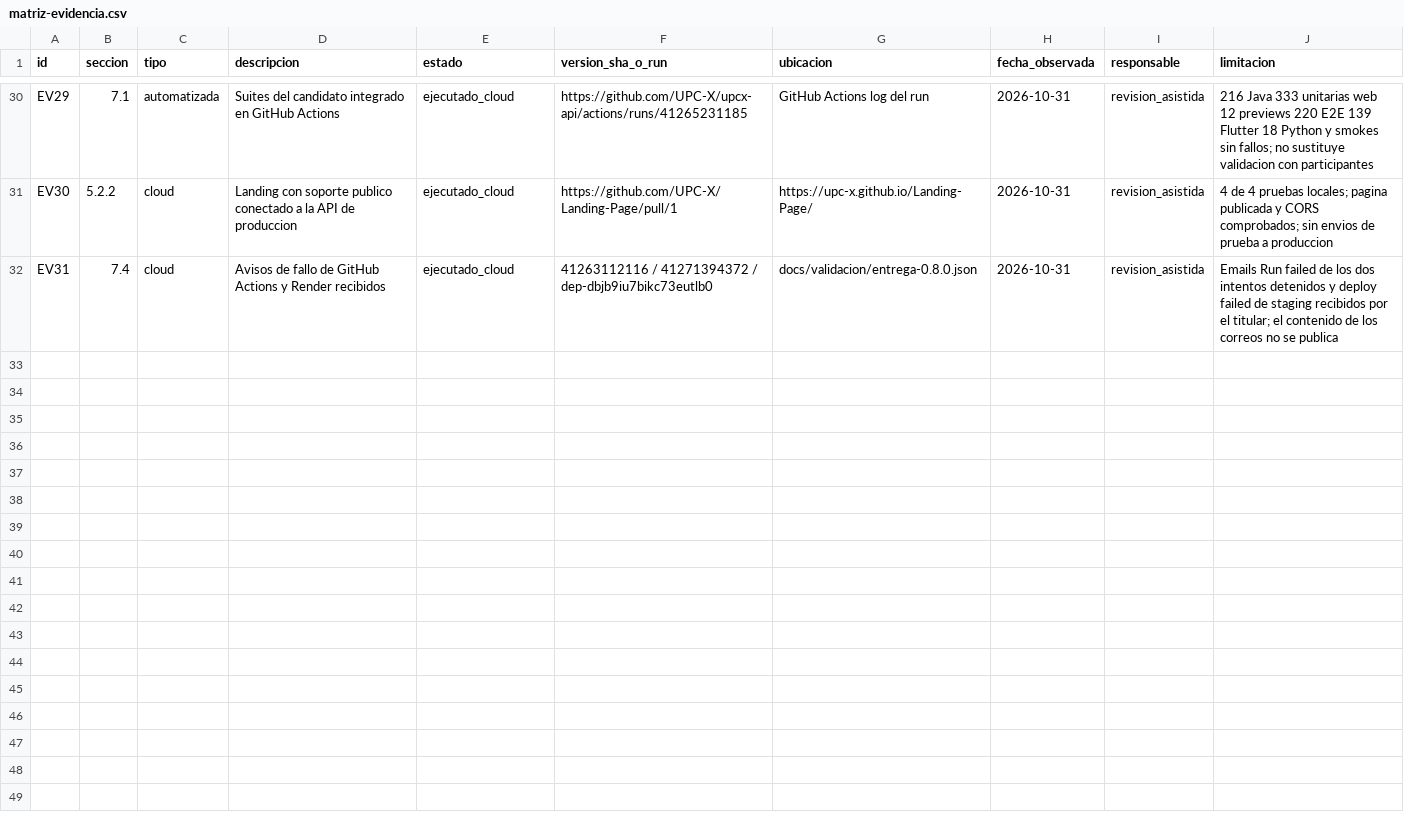
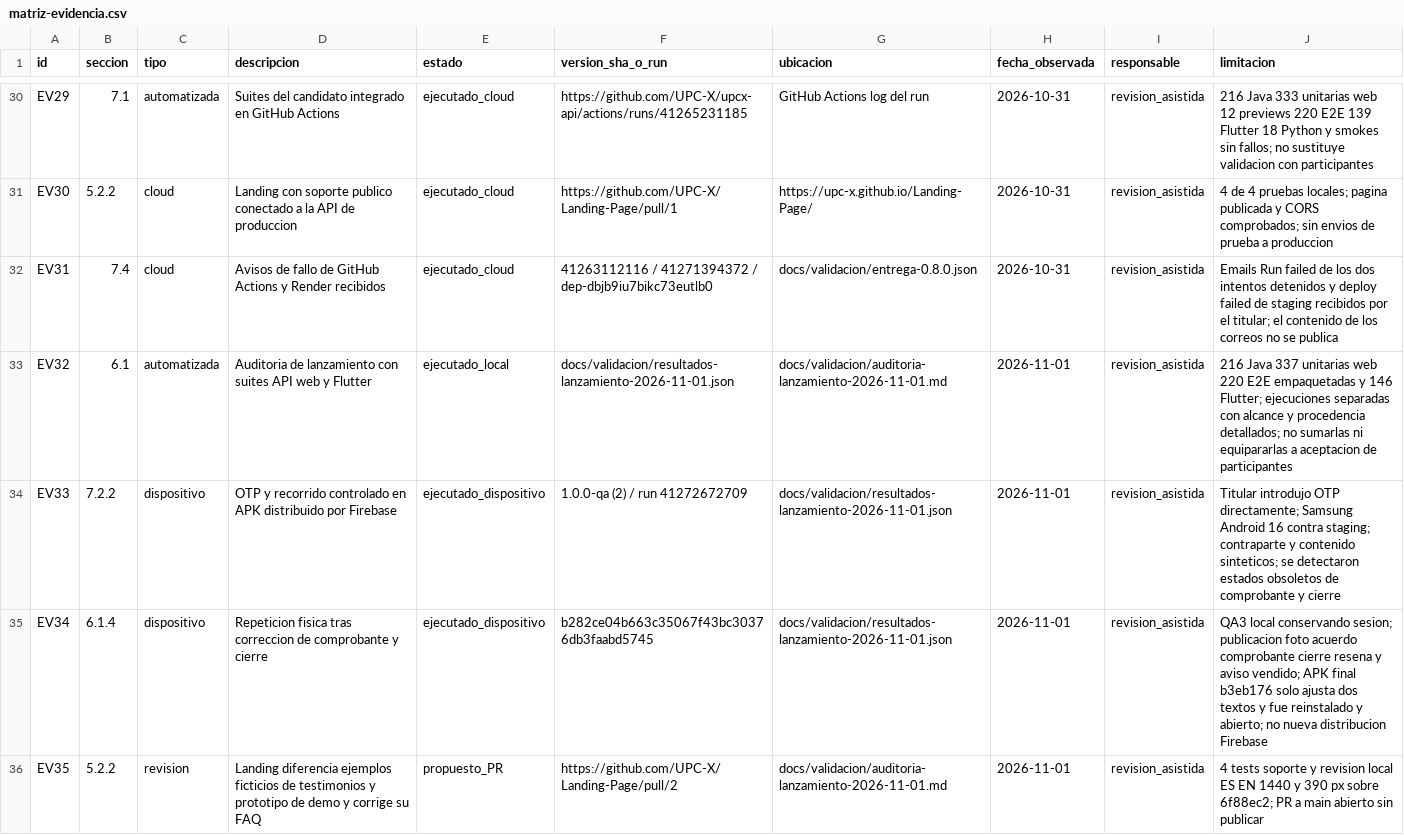
Before and after one commit to UPC-X/report-UPC, a CSV file: docs/validacion/matriz-evidencia.csv, drawn as a sheet; only a part is shown, gaps mark what is left out; the diff covers the shown part only.

Commit message:
docs: registrar auditoría de preparación para lanzamiento

```diff
--- a/docs/validacion/matriz-evidencia.csv
+++ b/docs/validacion/matriz-evidencia.csv
@@ -32 +32,5 @@ EV30,5.2.2,cloud,Landing con soporte publico conectado a la API de produccion,ej
 EV31,7.4,cloud,Avisos de fallo de GitHub Actions y Render recibidos,ejecutado_cloud,41263112116 / 41271394372 / dep-dbjb9iu7bikc73eutlb0,docs/validacion/entrega-0.8.0.json,2026-10-31,revision_asistida,Emails Run failed de los dos intentos detenidos y deploy failed de staging recibidos por el titular; el contenido de los correos no se publica
+EV32,6.1,automatizada,Auditoria de lanzamiento con suites API web y Flutter,ejecutado_local,docs/validacion/resultados-lanzamiento-2026-11-01.json,docs/validacion/auditoria-lanzamiento-2026-11-01.md,2026-11-01,revision_asistida,216 Java 337 unitarias web 220 E2E empaquetadas y 146 Flutter; ejecuciones separadas con alcance y procedencia detallados; no sumarlas ni equipararlas a aceptacion de participantes
+EV33,7.2.2,dispositivo,OTP y recorrido controlado en APK distribuido por Firebase,ejecutado_dispositivo,1.0.0-qa (2) / run 41272672709,docs/validacion/resultados-lanzamiento-2026-11-01.json,2026-11-01,revision_asistida,Titular introdujo OTP directamente; Samsung Android 16 contra staging; contraparte y contenido sinteticos; se detectaron estados obsoletos de comprobante y cierre
+EV34,6.1.4,dispositivo,Repeticion fisica tras correccion de comprobante y cierre,ejecutado_dispositivo,b282ce04b663c35067f43bc30376db3faabd5745,docs/validacion/resultados-lanzamiento-2026-11-01.json,2026-11-01,revision_asistida,QA3 local conservando sesion; publicacion foto acuerdo comprobante cierre resena y aviso vendido; APK final b3eb176 solo ajusta dos textos y fue reinstalado y abierto; no nueva distribucion Firebase
+EV35,5.2.2,revision,Landing diferencia ejemplos ficticios de testimonios y prototipo de demo y corrige su FAQ,propuesto_PR,https://github.com/UPC-X/Landing-Page/pull/2,docs/validacion/auditoria-lanzamiento-2026-11-01.md,2026-11-01,revision_asistida,4 tests soporte y revision local ES EN 1440 y 390 px sobre 6f88ec2; PR a main abierto sin publicar
```
Also changed, not shown: 3 added rows elsewhere in this file, 7 other files.
